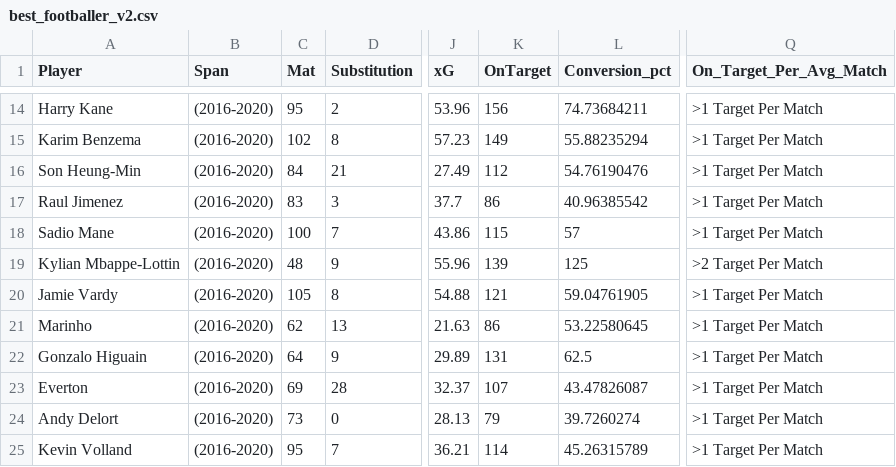
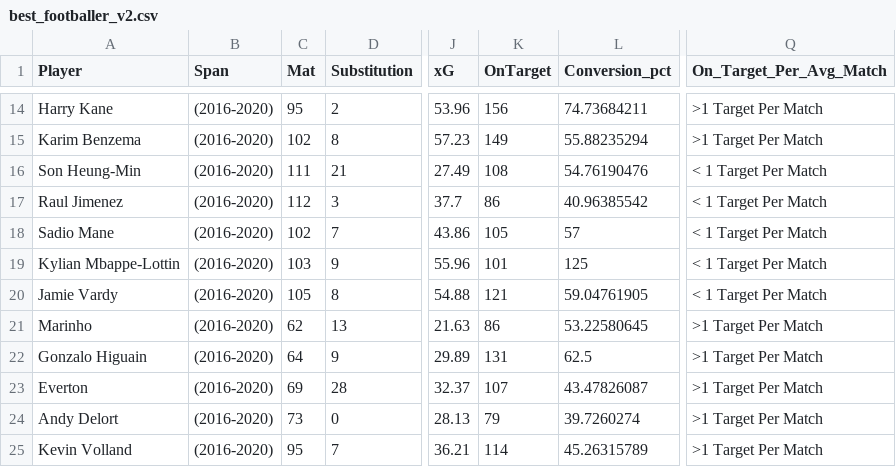
Before and after one commit to pgambhir88/pgambhir88.github.io, a CSV file: best_footballer_v2.csv, drawn as a sheet; only a part is shown, gaps mark what is left out; the diff names each change by its address in the sheet, - before the commit and + after, or states it on an @@ line.

Commit message:
Add files via upload

```diff
--- a/best_footballer_v2.csv
+++ b/best_footballer_v2.csv
-C16 (Mat): 84
+C16 (Mat): 111
-K16 (OnTarget): 112
+K16 (OnTarget): 108
-Q16:Q18 (On_Target_Per_Avg_Match): >1 Target Per Match
+Q16:Q18 (On_Target_Per_Avg_Match): < 1 Target Per Match
-C17 (Mat): 83
+C17 (Mat): 112
-C18 (Mat): 100
+C18 (Mat): 102
-K18 (OnTarget): 115
+K18 (OnTarget): 105
-C19 (Mat): 48
+C19 (Mat): 103
-K19 (OnTarget): 139
+K19 (OnTarget): 101
-Q19 (On_Target_Per_Avg_Match): >2 Target Per Match
+Q19 (On_Target_Per_Avg_Match): < 1 Target Per Match
-Q20 (On_Target_Per_Avg_Match): >1 Target Per Match
+Q20 (On_Target_Per_Avg_Match): < 1 Target Per Match
```
